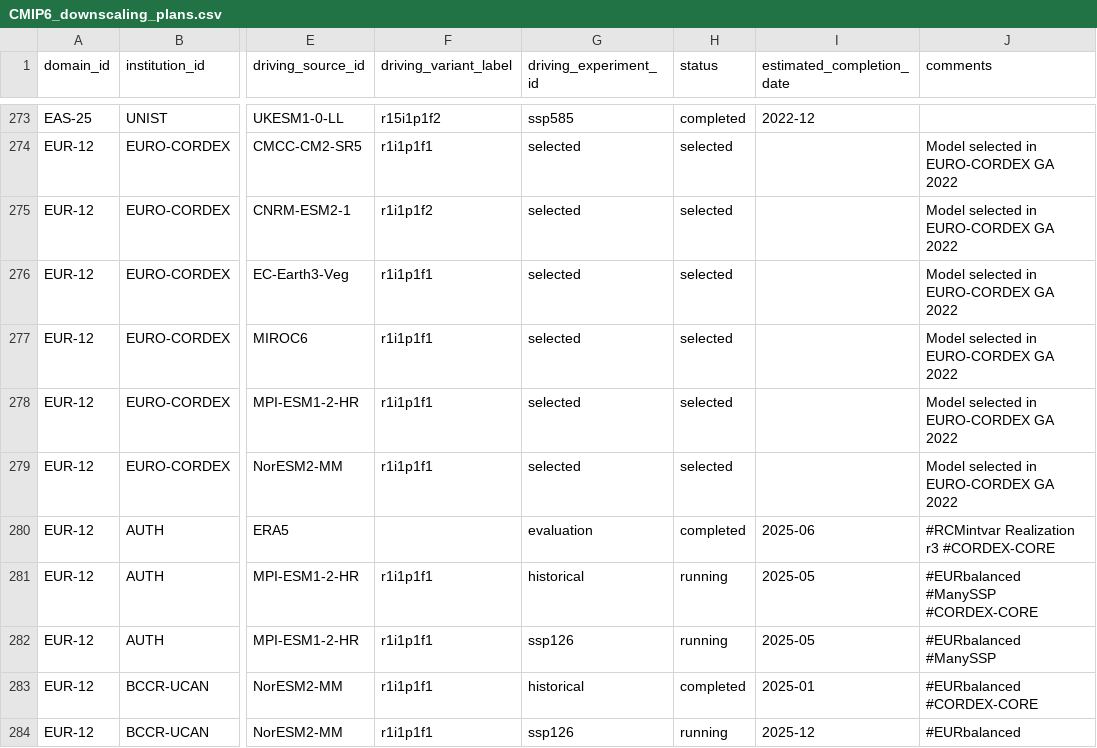
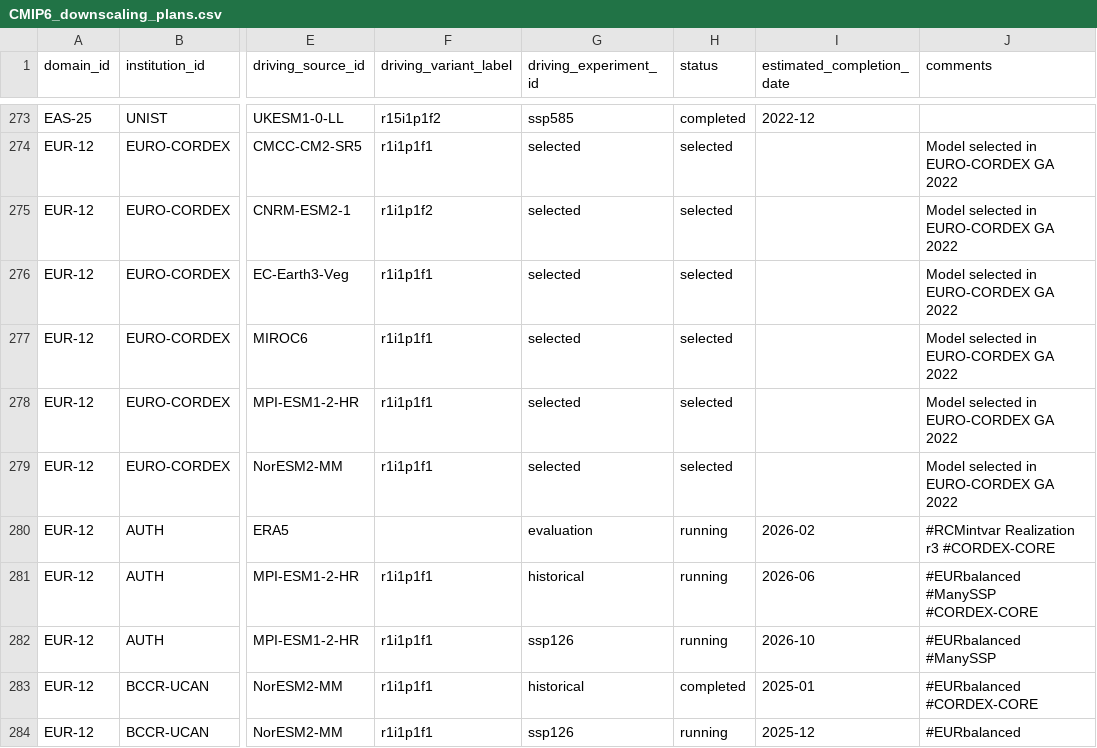
Before and after one commit to WCRP-CORDEX/simulation-status, a CSV file: CMIP6_downscaling_plans.csv, drawn as a sheet; only a part is shown, gaps mark what is left out; the diff names each change by its address in the sheet, - before the commit and + after, or states it on an @@ line.

Commit message:
Update CMIP6_downscaling_plans.csv for EUR-12 WRF AUTH

```diff
--- a/CMIP6_downscaling_plans.csv
+++ b/CMIP6_downscaling_plans.csv
-H280 (status): completed
+H280 (status): running
-I280 (estimated_completion_date): 2025-06
+I280 (estimated_completion_date): 2026-02
-I281 (estimated_completion_date): 2025-05
+I281 (estimated_completion_date): 2026-06
-I282 (estimated_completion_date): 2025-05
+I282 (estimated_completion_date): 2026-10
```
